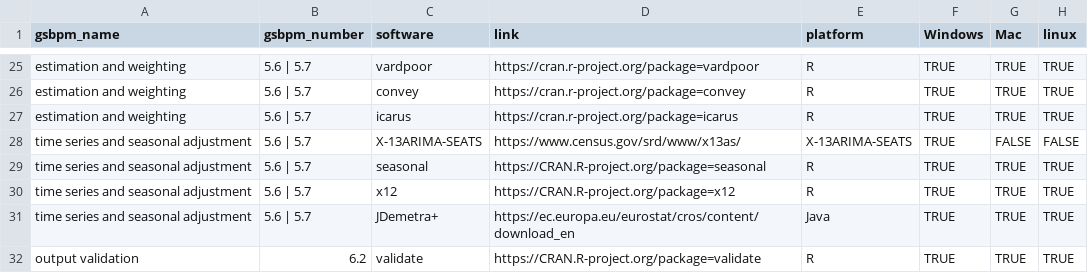
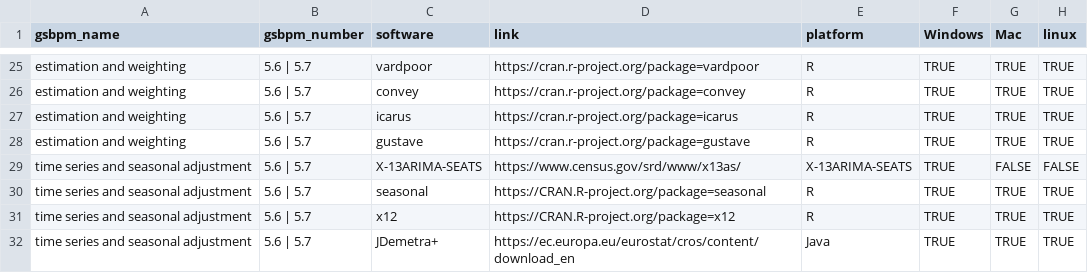
Before and after one commit to SNStatComp/awesome-official-statistics-software, a CSV file: data/software.csv, drawn as a sheet; only a part is shown, gaps mark what is left out; the shorter side is filled out with more unchanged rows; the diff names each change by its address in the sheet, - before the commit and + after, or states it on an @@ line.

Commit message:
Add package gustave

```diff
--- a/data/software.csv
+++ b/data/software.csv
+row 28: estimation and weighting | 5.6 | 5.7 | gustave | https://cran.r-project.org/package=gustave | R | TRUE | TRUE | TRUE
```
Also changed, not shown: 1 other file.
